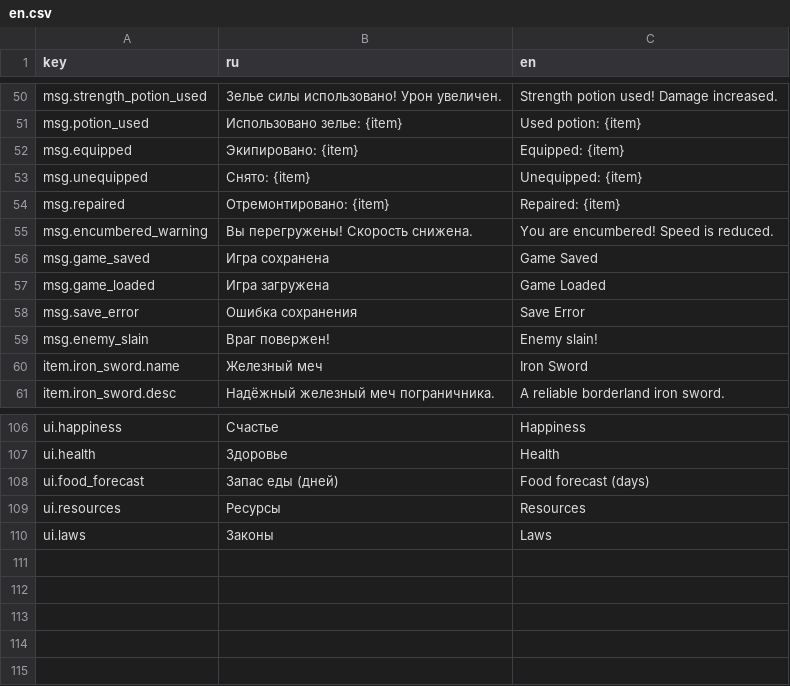
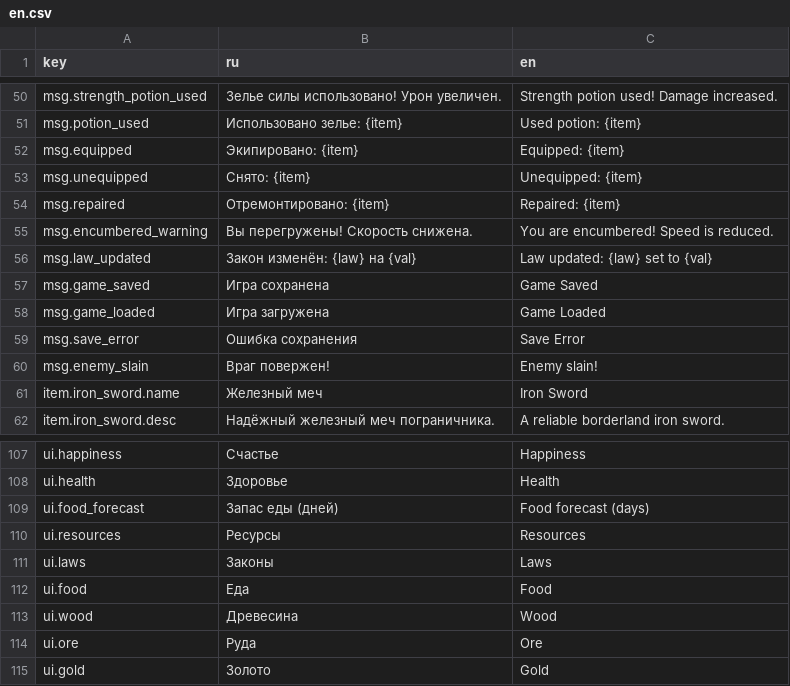
Before and after one commit to maxxxxx55555/a_Variant, a CSV file: data/strings/en.csv, drawn as a sheet; only a part is shown, gaps mark what is left out; the diff names each change by its address in the sheet, - before the commit and + after, or states it on an @@ line.

```diff
--- a/data/strings/en.csv
+++ b/data/strings/en.csv
+row 56: msg.law_updated | Закон изменён: {law} на {val} | Law updated: {law} set to {val}
+row 112: ui.food | Еда | Food
+row 113: ui.wood | Древесина | Wood
+row 114: ui.ore | Руда | Ore
+row 115: ui.gold | Золото | Gold
```
Also changed, not shown: data/strings/ru.csv, 3 other files.
